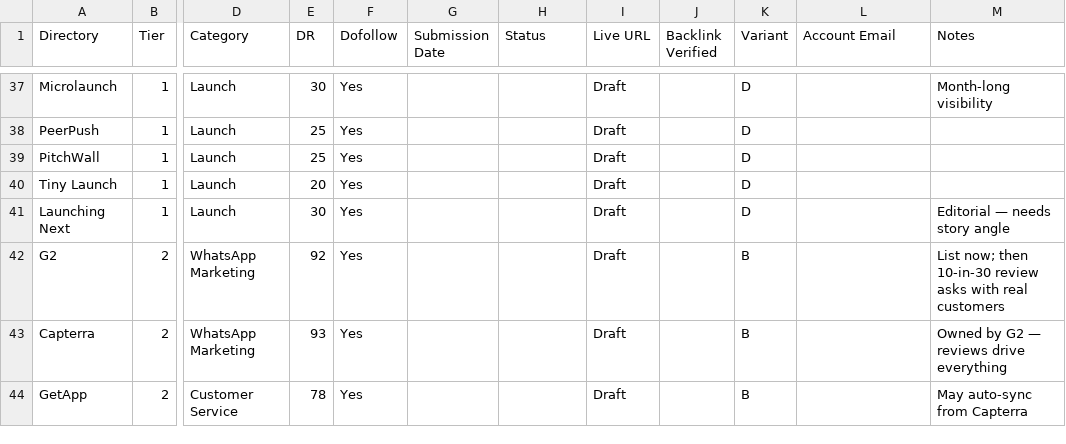
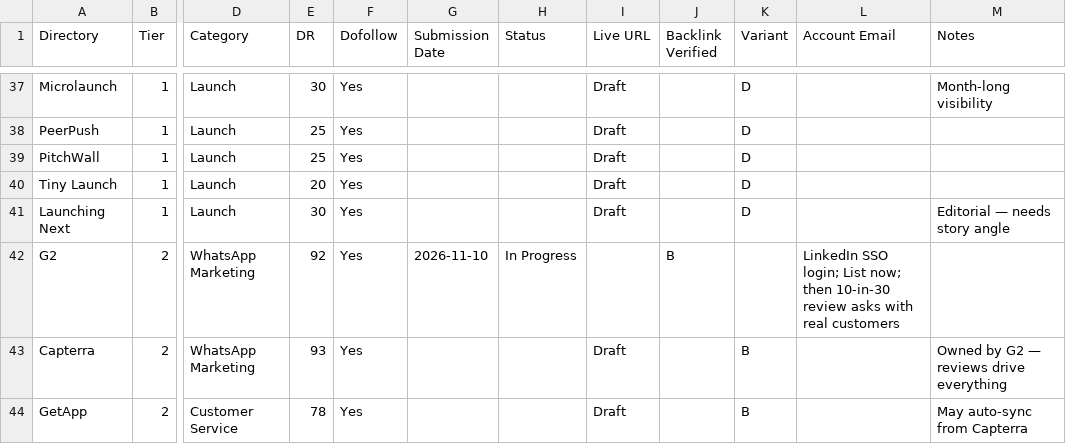
Before and after one commit to LiveRock/waai-website, a CSV file: docs/submission-tracker.csv, drawn as a sheet; only a part is shown, gaps mark what is left out; the diff names each change by its address in the sheet, - before the commit and + after, or states it on an @@ line.

```diff
--- a/docs/submission-tracker.csv
+++ b/docs/submission-tracker.csv
-G42 (Submission Date): (empty)
+G42 (Submission Date): 2026-11-10
-H42 (Status): (empty)
+H42 (Status): In Progress
-I42 (Live URL): Draft
+I42 (Live URL): (empty)
-J42 (Backlink Verified): (empty)
+J42 (Backlink Verified): B
-K42 (Variant): B
+K42 (Variant): (empty)
-L42 (Account Email): (empty)
+L42 (Account Email): LinkedIn SSO login; List now; then 10-in-30 review asks with real customers
-M42 (Notes): List now; then 10-in-30 review asks with real customers
+M42 (Notes): (empty)
```
Also changed, not shown: 4 other files.
